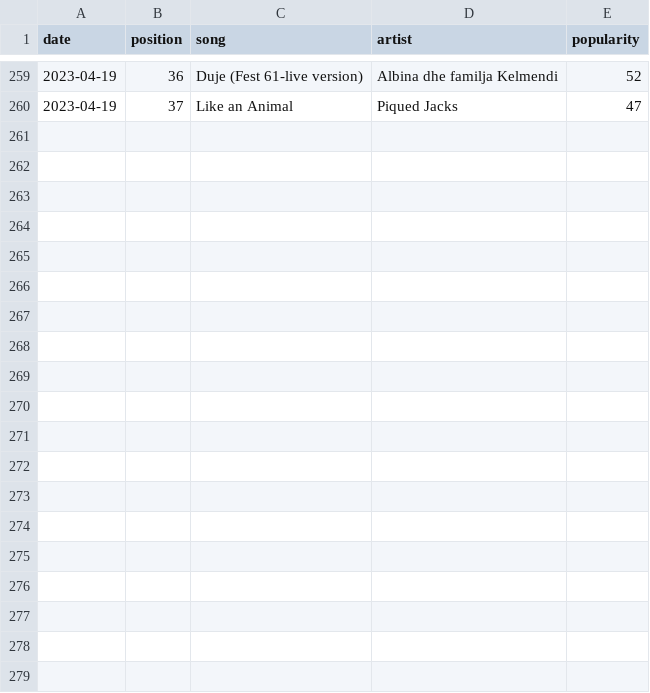
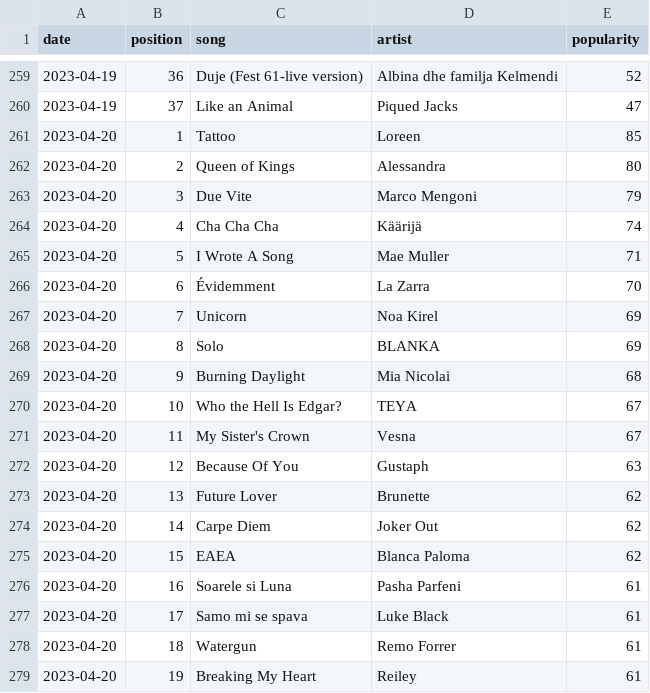
Before and after one commit to anxods/eurovision-2023-dataset, a CSV file: data/spotify/all/eurovision-spotify-streaming.csv, drawn as a sheet; only a part is shown, gaps mark what is left out; the diff covers the shown part only; the diff names each change by its address in the sheet, - before the commit and + after, or states it on an @@ line.

```diff
--- a/data/spotify/all/eurovision-spotify-streaming.csv
+++ b/data/spotify/all/eurovision-spotify-streaming.csv
+row 261: 2023-04-20 | 1 | Tattoo | Loreen | 85
+row 262: 2023-04-20 | 2 | Queen of Kings | Alessandra | 80
+row 263: 2023-04-20 | 3 | Due Vite | Marco Mengoni | 79
+row 264: 2023-04-20 | 4 | Cha Cha Cha | Käärijä | 74
+row 265: 2023-04-20 | 5 | I Wrote A Song | Mae Muller | 71
+row 266: 2023-04-20 | 6 | Évidemment | La Zarra | 70
+row 267: 2023-04-20 | 7 | Unicorn | Noa Kirel | 69
+row 268: 2023-04-20 | 8 | Solo | BLANKA | 69
+row 269: 2023-04-20 | 9 | Burning Daylight | Mia Nicolai | 68
+row 270: 2023-04-20 | 10 | Who the Hell Is Edgar? | TEYA | 67
+row 271: 2023-04-20 | 11 | My Sister's Crown | Vesna | 67
+row 272: 2023-04-20 | 12 | Because Of You | Gustaph | 63
+row 273: 2023-04-20 | 13 | Future Lover | Brunette | 62
+row 274: 2023-04-20 | 14 | Carpe Diem | Joker Out | 62
+row 275: 2023-04-20 | 15 | EAEA | Blanca Paloma | 62
+row 276: 2023-04-20 | 16 | Soarele si Luna | Pasha Parfeni | 61
+row 277: 2023-04-20 | 17 | Samo mi se spava | Luke Black | 61
+row 278: 2023-04-20 | 18 | Watergun | Remo Forrer | 61
+row 279: 2023-04-20 | 19 | Breaking My Heart | Reiley | 61
```
Also changed, not shown: 18 added rows elsewhere in this file, data/odds/all/eurovision-odds.csv.
